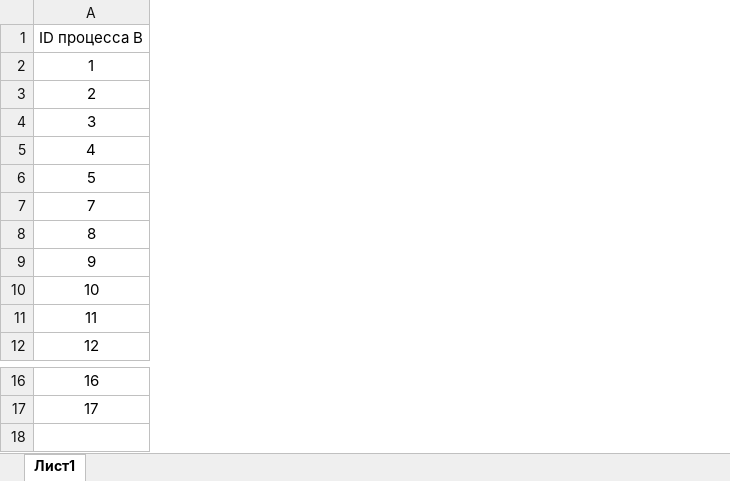
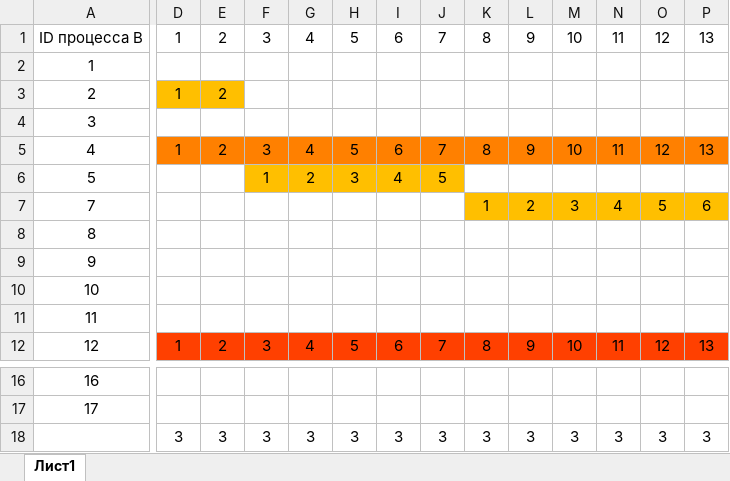
Before and after one commit to AlexandrZaruchevsky/ege-inf, an Excel workbook: ya-v-2025-01-06/ya-22/ya-22.xlsx, sheet Лист1, drawn as a sheet; only a part is shown, gaps mark what is left out; values as stored, in another font and other column widths than the file's, no borders; charts and pictures and conditional formats not drawn; rows hold the shown columns only; the diff covers the shown part only; the diff names each change by its address in the sheet, - before the commit and + after, or states it on an @@ line.

```diff
--- a/ya-v-2025-01-06/ya-22/ya-22.xlsx (sheet Лист1)
+++ b/ya-v-2025-01-06/ya-22/ya-22.xlsx (sheet Лист1)
+column D, rows 1-12: 1 |  | 1 |  | 1 |  |  |  |  |  |  | 1
+column E, rows 1-12: 2 |  | 2 |  | 2 |  |  |  |  |  |  | 2
+column F, rows 1-12: 3 |  |  |  | 3 | 1 |  |  |  |  |  | 3
+column G, rows 1-12: 4 |  |  |  | 4 | 2 |  |  |  |  |  | 4
+column H, rows 1-12: 5 |  |  |  | 5 | 3 |  |  |  |  |  | 5
+column I, rows 1-12: 6 |  |  |  | 6 | 4 |  |  |  |  |  | 6
+column J, rows 1-12: 7 |  |  |  | 7 | 5 |  |  |  |  |  | 7
+column K, rows 1-12: 8 |  |  |  | 8 |  | 1 |  |  |  |  | 8
+column L, rows 1-12: 9 |  |  |  | 9 |  | 2 |  |  |  |  | 9
+column M, rows 1-12: 10 |  |  |  | 10 |  | 3 |  |  |  |  | 10
+column N, rows 1-12: 11 |  |  |  | 11 |  | 4 |  |  |  |  | 11
+column O, rows 1-12: 12 |  |  |  | 12 |  | 5 |  |  |  |  | 12
+column P, rows 1-12: 13 |  |  |  | 13 |  | 6 |  |  |  |  | 13
+row 18:  | 3 | 3 | 3 | 3 | 3 | 3 | 3 | 3 | 3 | 3 | 3 | 3 | 3
```
Also changed, not shown: 37 added columns elsewhere in this sheet, charts or pictures, 1 other file.
